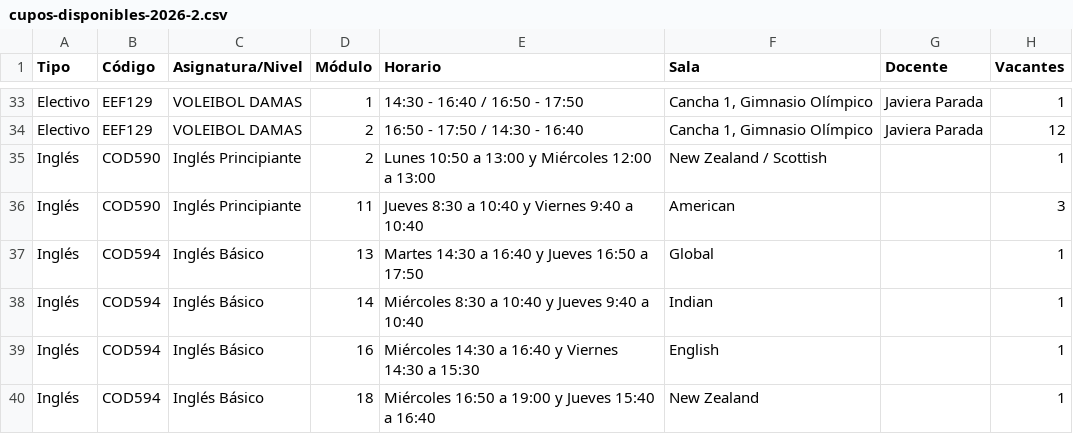
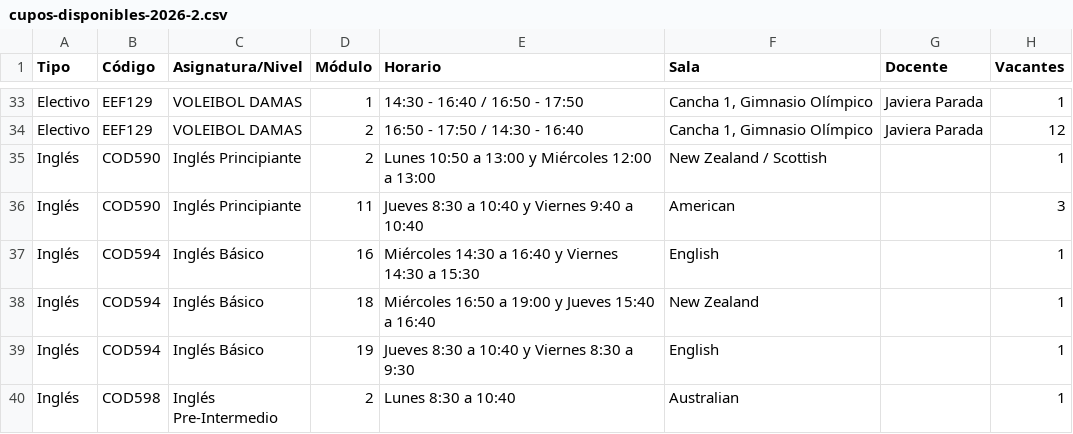
Before and after one commit to felipeopazo-ufro/cupos-ufro, a CSV file: cupos-disponibles-2026-2.csv, drawn as a sheet; only a part is shown, gaps mark what is left out; the shorter side is filled out with more unchanged rows.

```diff
--- a/cupos-disponibles-2026-2.csv
+++ b/cupos-disponibles-2026-2.csv
@@ -36,4 +36,2 @@
 "Inglés";"COD590";"Inglés Principiante";"11";"Jueves 8:30 a 10:40 y Viernes 9:40 a 10:40";"American";"";"3"
-"Inglés";"COD594";"Inglés Básico";"13";"Martes 14:30 a 16:40 y Jueves 16:50 a 17:50";"Global";"";"1"
-"Inglés";"COD594";"Inglés Básico";"14";"Miércoles 8:30 a 10:40 y Jueves 9:40 a 10:40";"Indian";"";"1"
 "Inglés";"COD594";"Inglés Básico";"16";"Miércoles 14:30 a 16:40 y Viernes 14:30 a 15:30";"English";"";"1"
```
Also changed, not shown: 1 other file.
